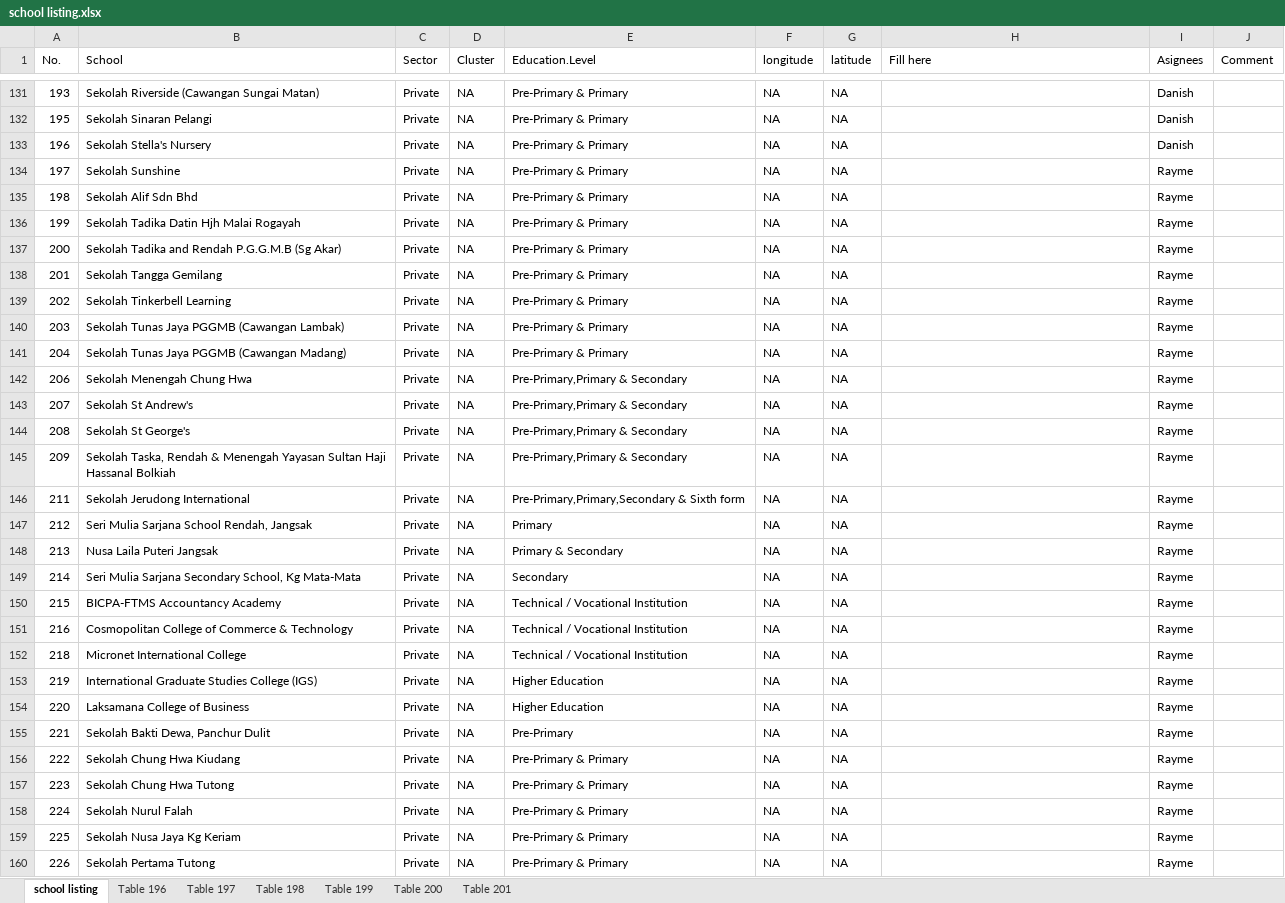
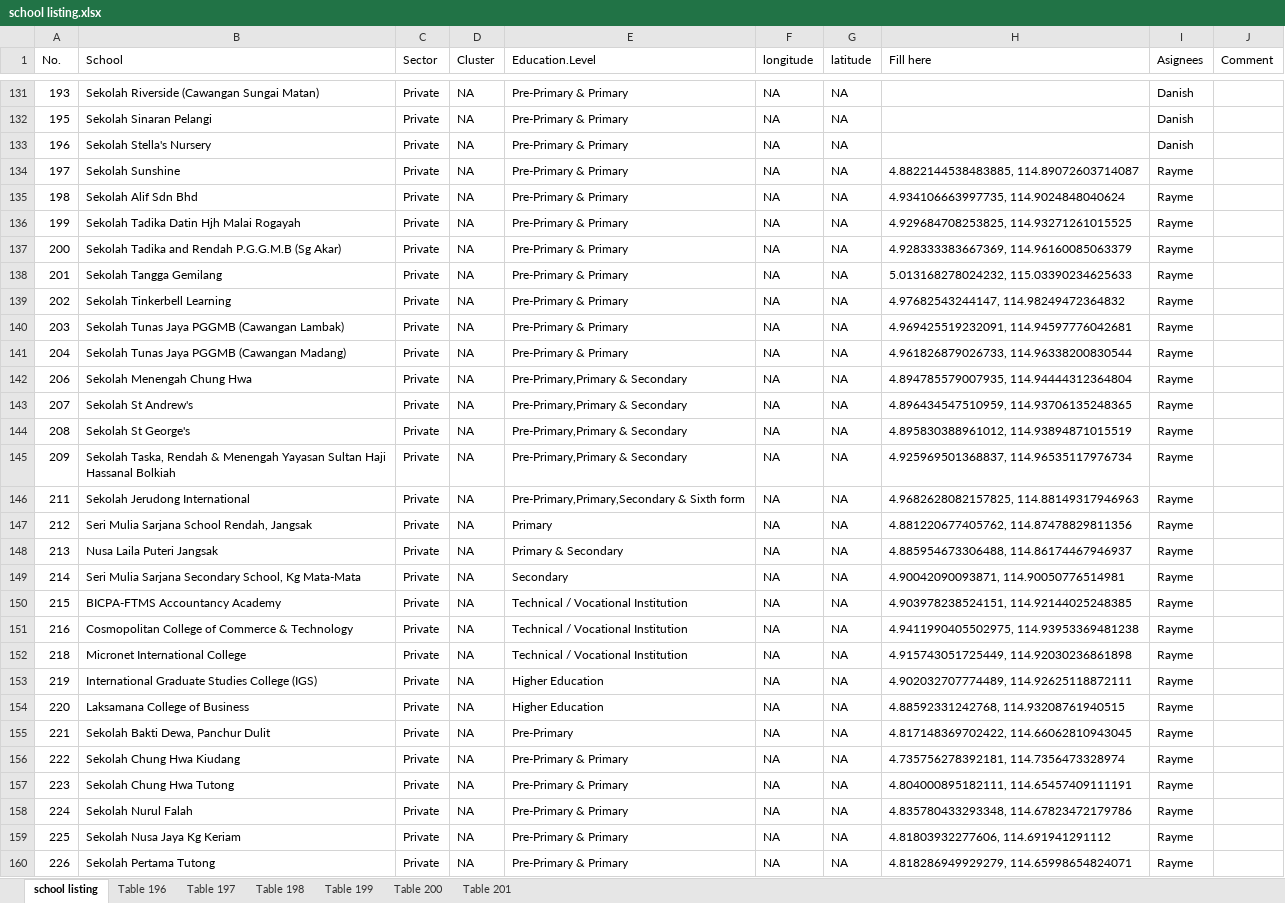
Before and after one commit to Bruneiverse/bruneimap, an Excel workbook: data/school listing.xlsx, sheet school listing, drawn as a sheet; only a part is shown, gaps mark what is left out; values as stored, in another font and other column widths than the file's, no borders; the diff covers the shown part only; the diff names each change by its address in the sheet, - before the commit and + after, or states it on an @@ line.

Commit message:
added location on Rayme's part

```diff
--- a/data/school listing.xlsx (sheet school listing)
+++ b/data/school listing.xlsx (sheet school listing)
-H134 (Fill here): (empty)
+H134 (Fill here): 4.8822144538483885, 114.89072603714087
-H135 (Fill here): (empty)
+H135 (Fill here): 4.934106663997735, 114.9024848040624
-H136 (Fill here): (empty)
+H136 (Fill here): 4.929684708253825, 114.93271261015525
-H137 (Fill here): (empty)
+H137 (Fill here): 4.928333383667369, 114.96160085063379
-H138 (Fill here): (empty)
+H138 (Fill here): 5.013168278024232, 115.03390234625633
-H139 (Fill here): (empty)
+H139 (Fill here): 4.97682543244147, 114.98249472364832
-H140 (Fill here): (empty)
+H140 (Fill here): 4.969425519232091, 114.94597776042681
-H141 (Fill here): (empty)
+H141 (Fill here): 4.961826879026733, 114.96338200830544
-H142 (Fill here): (empty)
+H142 (Fill here): 4.894785579007935, 114.94444312364804
-H143 (Fill here): (empty)
+H143 (Fill here): 4.896434547510959, 114.93706135248365
-H144 (Fill here): (empty)
+H144 (Fill here): 4.895830388961012, 114.93894871015519
-H145 (Fill here): (empty)
+H145 (Fill here): 4.925969501368837, 114.96535117976734
-H146 (Fill here): (empty)
+H146 (Fill here): 4.9682628082157825, 114.88149317946963
-H147 (Fill here): (empty)
+H147 (Fill here): 4.881220677405762, 114.87478829811356
-H148 (Fill here): (empty)
+H148 (Fill here): 4.885954673306488, 114.86174467946937
-H149 (Fill here): (empty)
+H149 (Fill here): 4.90042090093871, 114.90050776514981
-H150 (Fill here): (empty)
+H150 (Fill here): 4.903978238524151, 114.92144025248385
-H151 (Fill here): (empty)
+H151 (Fill here): 4.9411990405502975, 114.93953369481238
-H152 (Fill here): (empty)
+H152 (Fill here): 4.915743051725449, 114.92030236861898
-H153 (Fill here): (empty)
+H153 (Fill here): 4.902032707774489, 114.92625118872111
-H154 (Fill here): (empty)
+H154 (Fill here): 4.88592331242768, 114.93208761940515
-H155 (Fill here): (empty)
+H155 (Fill here): 4.817148369702422, 114.66062810943045
-H156 (Fill here): (empty)
+H156 (Fill here): 4.735756278392181, 114.7356473328974
-H157 (Fill here): (empty)
+H157 (Fill here): 4.804000895182111, 114.65457409111191
-H158 (Fill here): (empty)
+H158 (Fill here): 4.835780433293348, 114.67823472179786
-H159 (Fill here): (empty)
+H159 (Fill here): 4.81803932277606, 114.691941291112
-H160 (Fill here): (empty)
+H160 (Fill here): 4.818286949929279, 114.65998654824071
```
Also changed, not shown: 22 edited cells elsewhere in this sheet.
